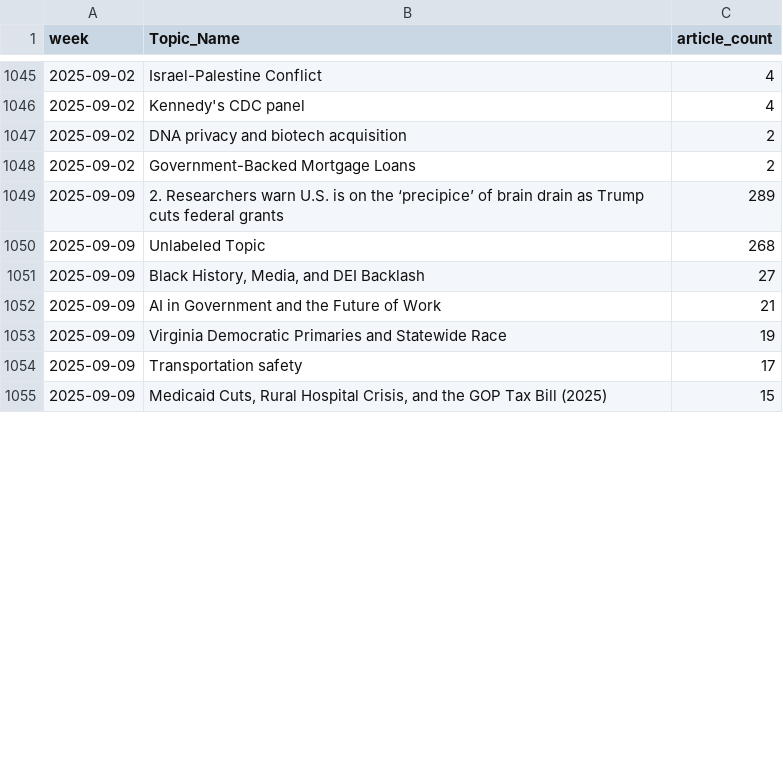
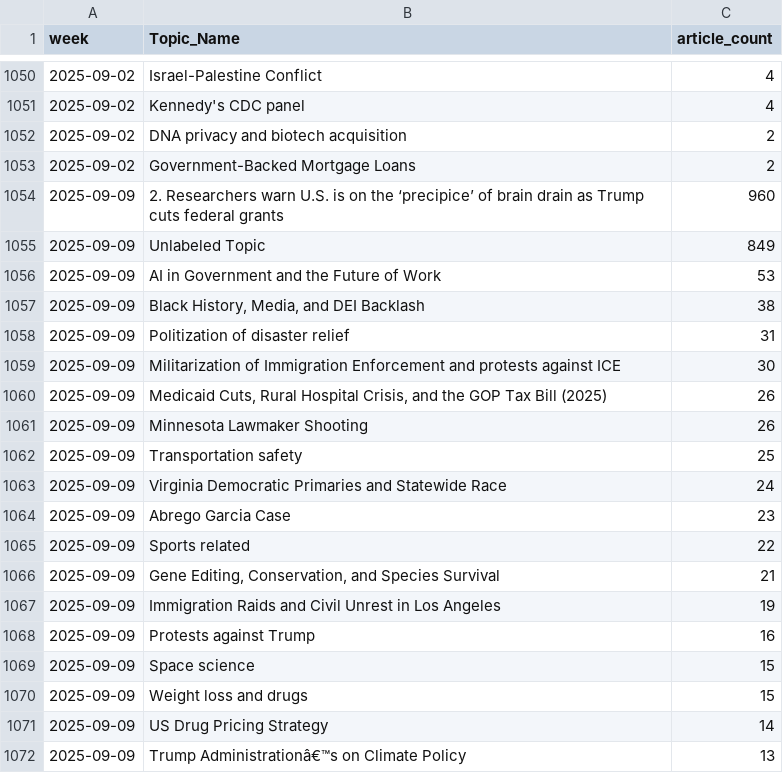
Before and after one commit to ERSRisk/Tulane-Sentiment-Analysis, a CSV file: Model_training/topic_trend.csv, drawn as a sheet; only a part is shown, gaps mark what is left out; the diff covers the shown part only.

```diff
--- a/Model_training/topic_trend.csv
+++ b/Model_training/topic_trend.csv
@@ -1048,8 +1053,20 @@ week,Topic_Name,article_count
 2025-09-02,Government-Backed Mortgage Loans,2
-2025-09-09,2.  Researchers warn U.S. is on the ‘precipice’ of brain drain as Trump cuts federal grants,289
-2025-09-09,Unlabeled Topic,268
-2025-09-09,"Black History, Media, and DEI Backlash",27
-2025-09-09,AI in Government and the Future of Work,21
-2025-09-09,Virginia Democratic Primaries and Statewide Race,19
-2025-09-09,Transportation safety,17
-2025-09-09,"Medicaid Cuts, Rural Hospital Crisis, and the GOP Tax Bill (2025)",15
+2025-09-09,2.  Researchers warn U.S. is on the ‘precipice’ of brain drain as Trump cuts federal grants,960
+2025-09-09,Unlabeled Topic,849
+2025-09-09,AI in Government and the Future of Work,53
+2025-09-09,"Black History, Media, and DEI Backlash",38
+2025-09-09,Politization of disaster relief,31
+2025-09-09,Militarization of Immigration Enforcement and protests against ICE,30
+2025-09-09,"Medicaid Cuts, Rural Hospital Crisis, and the GOP Tax Bill (2025)",26
+2025-09-09,Minnesota Lawmaker Shooting,26
+2025-09-09,Transportation safety,25
+2025-09-09,Virginia Democratic Primaries and Statewide Race,24
+2025-09-09,Abrego Garcia Case,23
+2025-09-09,Sports related,22
+2025-09-09,"Gene Editing, Conservation, and Species Survival",21
+2025-09-09,Immigration Raids and Civil Unrest in Los Angeles,19
+2025-09-09,Protests against Trump,16
+2025-09-09,Space science,15
+2025-09-09,Weight loss and drugs,15
+2025-09-09,US Drug Pricing Strategy,14
+2025-09-09,Trump Administrationâ€™s on Climate Policy,13
```
Also changed, not shown: 24 added rows, 11 removed rows and 46 edited cells elsewhere in this file, 5 other files.
